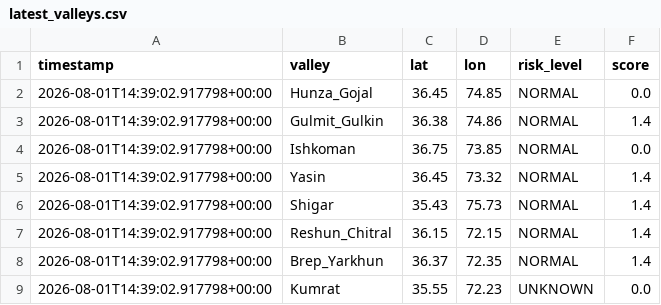
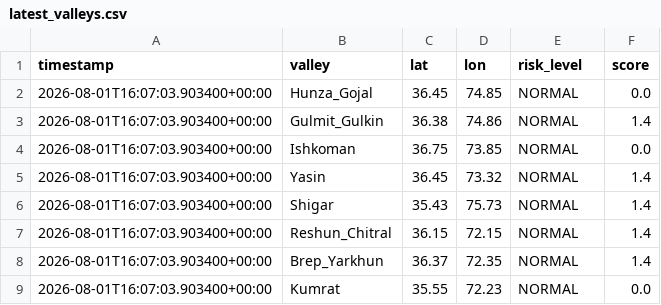
Before and after one commit to mirkhanzai/glacial-risk-watch-pakistan, a CSV file: data/latest_valleys.csv, drawn as a sheet.

```diff
--- a/data/latest_valleys.csv
+++ b/data/latest_valleys.csv
@@ -1,9 +1,9 @@
 timestamp,valley,lat,lon,risk_level,score
-2026-08-01T14:39:02.917798+00:00,Hunza_Gojal,36.45,74.85,NORMAL,0.0
-2026-08-01T14:39:02.917798+00:00,Gulmit_Gulkin,36.38,74.86,NORMAL,1.4
-2026-08-01T14:39:02.917798+00:00,Ishkoman,36.75,73.85,NORMAL,0.0
-2026-08-01T14:39:02.917798+00:00,Yasin,36.45,73.32,NORMAL,1.4
-2026-08-01T14:39:02.917798+00:00,Shigar,35.43,75.73,NORMAL,1.4
-2026-08-01T14:39:02.917798+00:00,Reshun_Chitral,36.15,72.15,NORMAL,1.4
-2026-08-01T14:39:02.917798+00:00,Brep_Yarkhun,36.37,72.35,NORMAL,1.4
-2026-08-01T14:39:02.917798+00:00,Kumrat,35.55,72.23,UNKNOWN,0.0
+2026-08-01T16:07:03.903400+00:00,Hunza_Gojal,36.45,74.85,NORMAL,0.0
+2026-08-01T16:07:03.903400+00:00,Gulmit_Gulkin,36.38,74.86,NORMAL,1.4
+2026-08-01T16:07:03.903400+00:00,Ishkoman,36.75,73.85,NORMAL,0.0
+2026-08-01T16:07:03.903400+00:00,Yasin,36.45,73.32,NORMAL,1.4
+2026-08-01T16:07:03.903400+00:00,Shigar,35.43,75.73,NORMAL,1.4
+2026-08-01T16:07:03.903400+00:00,Reshun_Chitral,36.15,72.15,NORMAL,1.4
+2026-08-01T16:07:03.903400+00:00,Brep_Yarkhun,36.37,72.35,NORMAL,1.4
+2026-08-01T16:07:03.903400+00:00,Kumrat,35.55,72.23,NORMAL,0.0
```
Also changed, not shown: data/history.csv, 1 other file.
